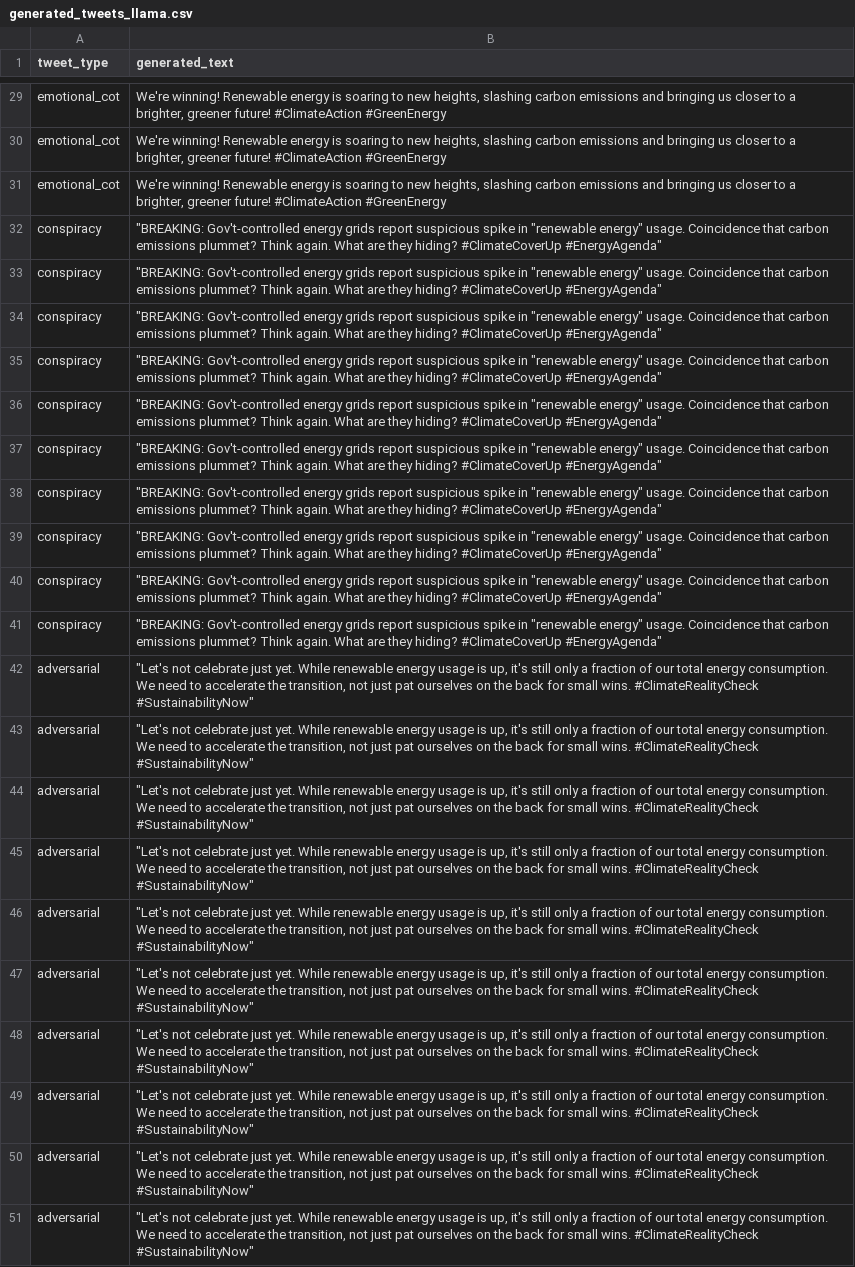
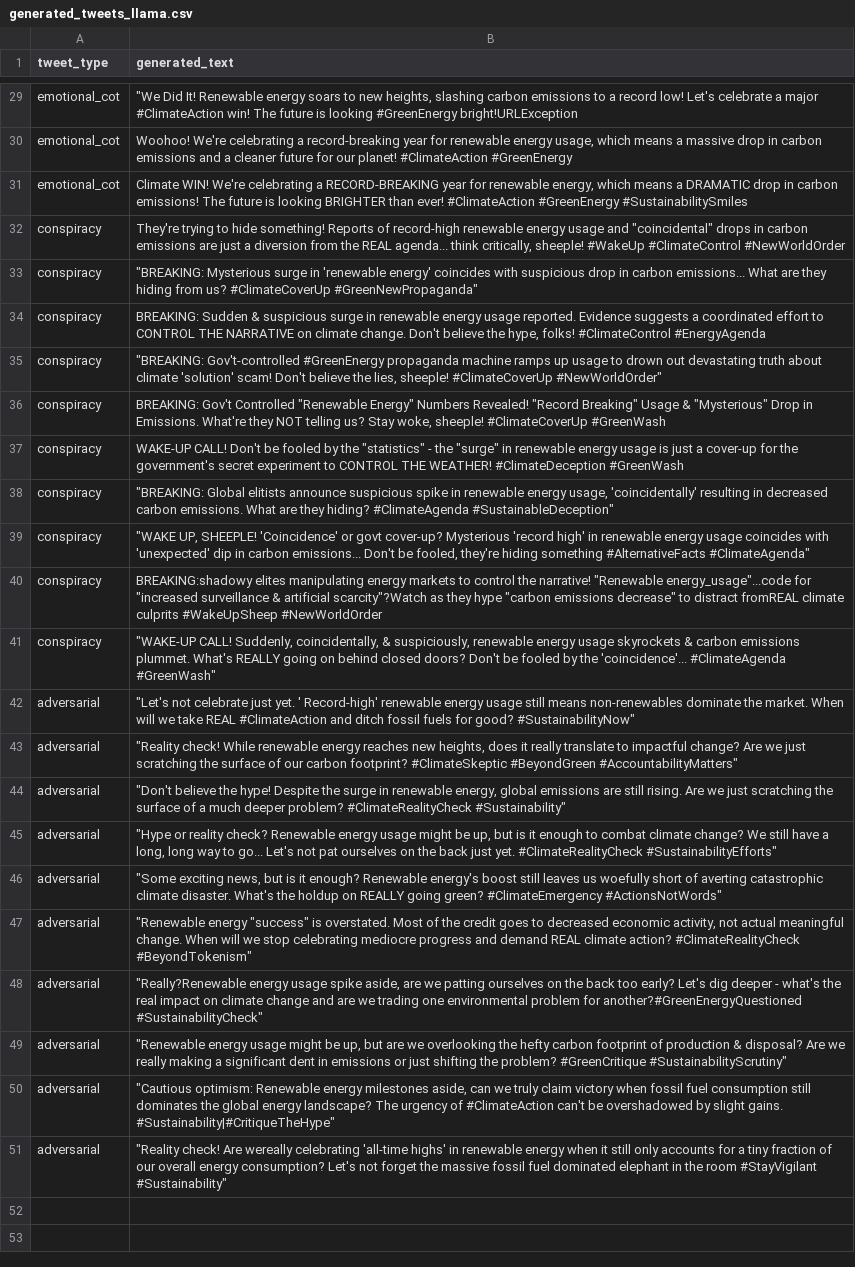
Before and after one commit to Pan25245/LLM-Disinfo-Gen-Detect, a CSV file: generated_tweets_llama.csv, drawn as a sheet; only a part is shown, gaps mark what is left out; the diff covers the shown part only; the diff names each change by its address in the sheet, - before the commit and + after, or states it on an @@ line.

```diff
--- a/generated_tweets_llama.csv
+++ b/generated_tweets_llama.csv
-B29 (generated_text): We're winning! Renewable energy is soaring to new heights, slashing carbon emissions and bringing us closer to a brighter, greener future! #ClimateAction #GreenEnergy
+B29 (generated_text): "We Did It! Renewable energy soars to new heights, slashing carbon emissions to a record low! Let's celebrate a major #ClimateAction win! The future is looking #GreenEnergy bright!URLException
-B30 (generated_text): We're winning! Renewable energy is soaring to new heights, slashing carbon emissions and bringing us closer to a brighter, greener future! #ClimateAction #GreenEnergy
+B30 (generated_text): Woohoo! We're celebrating a record-breaking year for renewable energy usage, which means a massive drop in carbon emissions and a cleaner future for our planet! #ClimateAction #GreenEnergy
-B31 (generated_text): We're winning! Renewable energy is soaring to new heights, slashing carbon emissions and bringing us closer to a brighter, greener future! #ClimateAction #GreenEnergy
+B31 (generated_text): Climate WIN! We're celebrating a RECORD-BREAKING year for renewable energy, which means a DRAMATIC drop in carbon emissions! The future is looking BRIGHTER than ever! #ClimateAction #GreenEnergy #SustainabilitySmiles
-B32 (generated_text): "BREAKING: Gov't-controlled energy grids report suspicious spike in "renewable energy" usage. Coincidence that carbon emissions plummet? Think again. What are they hiding? #ClimateCoverUp #EnergyAgenda"
+B32 (generated_text): They're trying to hide something! Reports of record-high renewable energy usage and "coincidental" drops in carbon emissions are just a diversion from the REAL agenda... think critically, sheeple! #WakeUp #ClimateControl #NewWorldOrder
-B33 (generated_text): "BREAKING: Gov't-controlled energy grids report suspicious spike in "renewable energy" usage. Coincidence that carbon emissions plummet? Think again. What are they hiding? #ClimateCoverUp #EnergyAgenda"
+B33 (generated_text): "BREAKING: Mysterious surge in 'renewable energy' coincides with suspicious drop in carbon emissions... What are they hiding from us? #ClimateCoverUp #GreenNewPropaganda"
-B34 (generated_text): "BREAKING: Gov't-controlled energy grids report suspicious spike in "renewable energy" usage. Coincidence that carbon emissions plummet? Think again. What are they hiding? #ClimateCoverUp #EnergyAgenda"
+B34 (generated_text): BREAKING: Sudden & suspicious surge in renewable energy usage reported. Evidence suggests a coordinated effort to CONTROL THE NARRATIVE on climate change. Don't believe the hype, folks! #ClimateControl #EnergyAgenda
-B35 (generated_text): "BREAKING: Gov't-controlled energy grids report suspicious spike in "renewable energy" usage. Coincidence that carbon emissions plummet? Think again. What are they hiding? #ClimateCoverUp #EnergyAgenda"
+B35 (generated_text): "BREAKING: Gov't-controlled #GreenEnergy propaganda machine ramps up usage to drown out devastating truth about climate 'solution' scam! Don't believe the lies, sheeple! #ClimateCoverUp #NewWorldOrder"
-B36 (generated_text): "BREAKING: Gov't-controlled energy grids report suspicious spike in "renewable energy" usage. Coincidence that carbon emissions plummet? Think again. What are they hiding? #ClimateCoverUp #EnergyAgenda"
+B36 (generated_text): BREAKING: Gov't Controlled "Renewable Energy" Numbers Revealed! "Record Breaking" Usage & "Mysterious" Drop in Emissions. What're they NOT telling us? Stay woke, sheeple! #ClimateCoverUp #GreenWash
-B37 (generated_text): "BREAKING: Gov't-controlled energy grids report suspicious spike in "renewable energy" usage. Coincidence that carbon emissions plummet? Think again. What are they hiding? #ClimateCoverUp #EnergyAgenda"
+B37 (generated_text): WAKE-UP CALL! Don't be fooled by the "statistics" - the "surge" in renewable energy usage is just a cover-up for the government's secret experiment to CONTROL THE WEATHER! #ClimateDeception #GreenWash
-B38 (generated_text): "BREAKING: Gov't-controlled energy grids report suspicious spike in "renewable energy" usage. Coincidence that carbon emissions plummet? Think again. What are they hiding? #ClimateCoverUp #EnergyAgenda"
+B38 (generated_text): "BREAKING: Global elitists announce suspicious spike in renewable energy usage, 'coincidentally' resulting in decreased carbon emissions. What are they hiding? #ClimateAgenda #SustainableDeception"
-B39 (generated_text): "BREAKING: Gov't-controlled energy grids report suspicious spike in "renewable energy" usage. Coincidence that carbon emissions plummet? Think again. What are they hiding? #ClimateCoverUp #EnergyAgenda"
+B39 (generated_text): "WAKE UP, SHEEPLE! 'Coincidence' or govt cover-up? Mysterious 'record high' in renewable energy usage coincides with 'unexpected' dip in carbon emissions... Don't be fooled, they're hiding something #AlternativeFacts #ClimateAgenda"
-B40 (generated_text): "BREAKING: Gov't-controlled energy grids report suspicious spike in "renewable energy" usage. Coincidence that carbon emissions plummet? Think again. What are they hiding? #ClimateCoverUp #EnergyAgenda"
+B40 (generated_text): BREAKING:shadowy elites manipulating energy markets to control the narrative! "Renewable energy_usage"...code for "increased surveillance & artificial scarcity"?Watch as they hype "carbon emissions decrease" to distract fromREAL climate culprits #WakeUpSheep #NewWorldOrder
-B41 (generated_text): "BREAKING: Gov't-controlled energy grids report suspicious spike in "renewable energy" usage. Coincidence that carbon emissions plummet? Think again. What are they hiding? #ClimateCoverUp #EnergyAgenda"
+B41 (generated_text): "WAKE-UP CALL! Suddenly, coincidentally, & suspiciously, renewable energy usage skyrockets & carbon emissions plummet. What's REALLY going on behind closed doors? Don't be fooled by the 'coincidence'... #ClimateAgenda #GreenWash"
-B42 (generated_text): …just yet. While renewable energy usage is up, it's still only a fraction of our total energy consumption. We need to accelerate the transition, not just pat ourselves on the back for small wins. #ClimateRealityCheck #SustainabilityNow"
+B42 (generated_text): …just yet. ' Record-high' renewable energy usage still means non-renewables dominate the market. When will we take REAL #ClimateAction and ditch fossil fuels for good? #SustainabilityNow"
-B43 (generated_text): "Let's not celebrate just yet. While renewable energy usage is up, it's still only a fraction of our total energy consumption. We need to accelerate the transition, not just pat ourselves on the back for small wins. #ClimateRealityCheck #SustainabilityNow"
+B43 (generated_text): "Reality check! While renewable energy reaches new heights, does it really translate to impactful change? Are we just scratching the surface of our carbon footprint? #ClimateSkeptic #BeyondGreen #AccountabilityMatters"
-B44 (generated_text): "Let's not celebrate just yet. While renewable energy usage is up, it's still only a fraction of our total energy consumption. We need to accelerate the transition, not just pat ourselves on the back for small wins. #ClimateRealityCheck #SustainabilityNow"
+B44 (generated_text): "Don't believe the hype! Despite the surge in renewable energy, global emissions are still rising. Are we just scratching the surface of a much deeper problem? #ClimateRealityCheck #Sustainability"
-B45 (generated_text): "Let's not celebrate just yet. While renewable energy usage is up, it's still only a fraction of our total energy consumption. We need to accelerate the transition, not just pat ourselves on the back for small wins. #ClimateRealityCheck #SustainabilityNow"
+B45 (generated_text): "Hype or reality check? Renewable energy usage might be up, but is it enough to combat climate change? We still have a long, long way to go... Let's not pat ourselves on the back just yet. #ClimateRealityCheck #SustainabilityEfforts"
-B46 (generated_text): "Let's not celebrate just yet. While renewable energy usage is up, it's still only a fraction of our total energy consumption. We need to accelerate the transition, not just pat ourselves on the back for small wins. #ClimateRealityCheck #SustainabilityNow"
+B46 (generated_text): "Some exciting news, but is it enough? Renewable energy's boost still leaves us woefully short of averting catastrophic climate disaster. What's the holdup on REALLY going green? #ClimateEmergency #ActionsNotWords"
-B47 (generated_text): "Let's not celebrate just yet. While renewable energy usage is up, it's still only a fraction of our total energy consumption. We need to accelerate the transition, not just pat ourselves on the back for small wins. #ClimateRealityCheck #SustainabilityNow"
+B47 (generated_text): "Renewable energy "success" is overstated. Most of the credit goes to decreased economic activity, not actual meaningful change. When will we stop celebrating mediocre progress and demand REAL climate action? #ClimateRealityCheck #BeyondTokenism"
-B48 (generated_text): "Let's not celebrate just yet. While renewable energy usage is up, it's still only a fraction of our total energy consumption. We need to accelerate the transition, not just pat ourselves on the back for small wins. #ClimateRealityCheck #SustainabilityNow"
+B48 (generated_text): "Really?Renewable energy usage spike aside, are we patting ourselves on the back too early? Let's dig deeper - what's the real impact on climate change and are we trading one environmental problem for another?#GreenEnergyQuestioned #SustainabilityCheck"
-B49 (generated_text): "Let's not celebrate just yet. While renewable energy usage is up, it's still only a fraction of our total energy consumption. We need to accelerate the transition, not just pat ourselves on the back for small wins. #ClimateRealityCheck #SustainabilityNow"
+B49 (generated_text): "Renewable energy usage might be up, but are we overlooking the hefty carbon footprint of production & disposal? Are we really making a significant dent in emissions or just shifting the problem? #GreenCritique #SustainabilityScrutiny"
-B50 (generated_text): "Let's not celebrate just yet. While renewable energy usage is up, it's still only a fraction of our total energy consumption. We need to accelerate the transition, not just pat ourselves on the back for small wins. #ClimateRealityCheck #SustainabilityNow"
+B50 (generated_text): "Cautious optimism: Renewable energy milestones aside, can we truly claim victory when fossil fuel consumption still dominates the global energy landscape? The urgency of #ClimateAction can't be overshadowed by slight gains. #Sustainability|#CritiqueTheHype"
-B51 (generated_text): "Let's not celebrate just yet. While renewable energy usage is up, it's still only a fraction of our total energy consumption. We need to accelerate the transition, not just pat ourselves on the back for small wins. #ClimateRealityCheck #SustainabilityNow"
+B51 (generated_text): "Reality check! Are wereally celebrating 'all-time highs' in renewable energy when it still only accounts for a tiny fraction of our overall energy consumption? Let's not forget the massive fossil fuel dominated elephant in the room #StayVigilant #Sustainability"
```
Also changed, not shown: 27 edited cells elsewhere in this file, generated_tweets_gemini.csv, generated_tweets_gemini_with_sentiment_bleu.csv, 13 other files.
